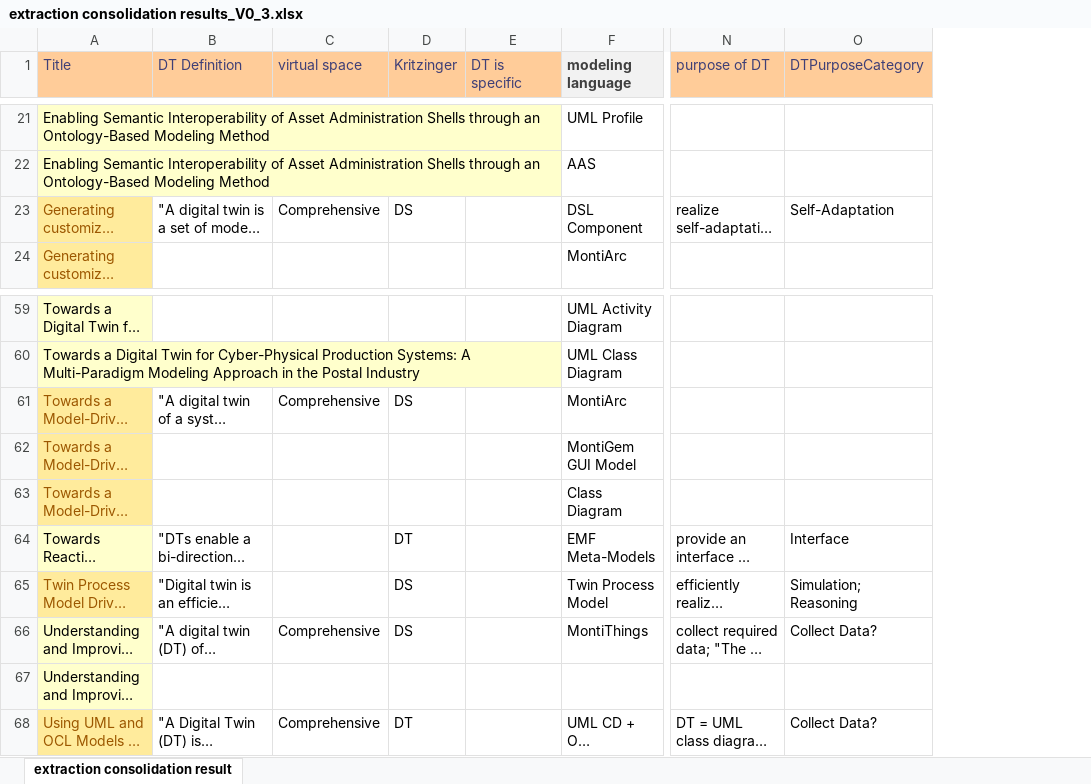
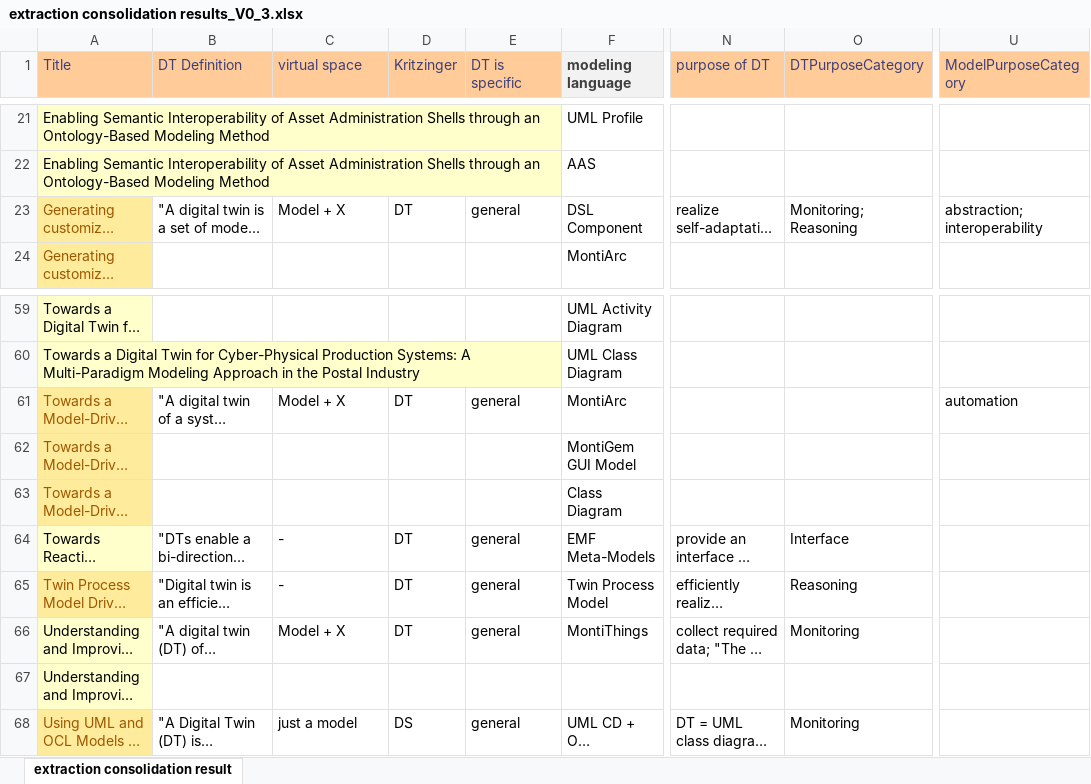
Before and after one commit to cdl-mint/mde4dts, an Excel workbook: extraction consolidation results_V0_3.xlsx, sheet extraction consolidation result, drawn as a sheet; only a part is shown, gaps mark what is left out; long unchanged cells end in …; values as stored, in another font and other column widths than the file's, no borders; table styles not drawn; the diff covers the shown part only; the diff names each change by its address in the sheet, - before the commit and + after, or states it on an @@ line.

```diff
--- a/extraction consolidation results_V0_3.xlsx (sheet extraction consolidation result)
+++ b/extraction consolidation results_V0_3.xlsx (sheet extraction consolidation result)
+column U (ModelPurposeCategory), row 23: abstraction; interoperability; row 61: automation
-C23 (virtual space): Comprehensive
+C23 (virtual space): Model + X
-D23 (Kritzinger): DS
+D23 (Kritzinger): DT
-E23 (DT is specific): (empty)
+E23 (DT is specific): general
-O23 (DTPurposeCategory): Self-Adaptation
+O23 (DTPurposeCategory): Monitoring; Reasoning
-C61 (virtual space): Comprehensive
+C61 (virtual space): Model + X
-D61 (Kritzinger): DS
+D61 (Kritzinger): DT
-E61 (DT is specific): (empty)
+E61 (DT is specific): general
-C64:C65 (virtual space): (empty)
+C64:C65 (virtual space): -
-E64:E66 (DT is specific): (empty)
+E64:E66 (DT is specific): general
-D65:D66 (Kritzinger): DS
+D65:D66 (Kritzinger): DT
-O65 (DTPurposeCategory): Simulation; Reasoning
+O65 (DTPurposeCategory): Reasoning
-C66 (virtual space): Comprehensive
+C66 (virtual space): Model + X
-O66 (DTPurposeCategory): Collect Data?
+O66 (DTPurposeCategory): Monitoring
-C68 (virtual space): Comprehensive
+C68 (virtual space): just a model
-D68 (Kritzinger): DT
+D68 (Kritzinger): DS
-E68 (DT is specific): (empty)
+E68 (DT is specific): general
-O68 (DTPurposeCategory): Collect Data?
+O68 (DTPurposeCategory): Monitoring
```
Also changed, not shown: 58 edited cells elsewhere in this sheet.
